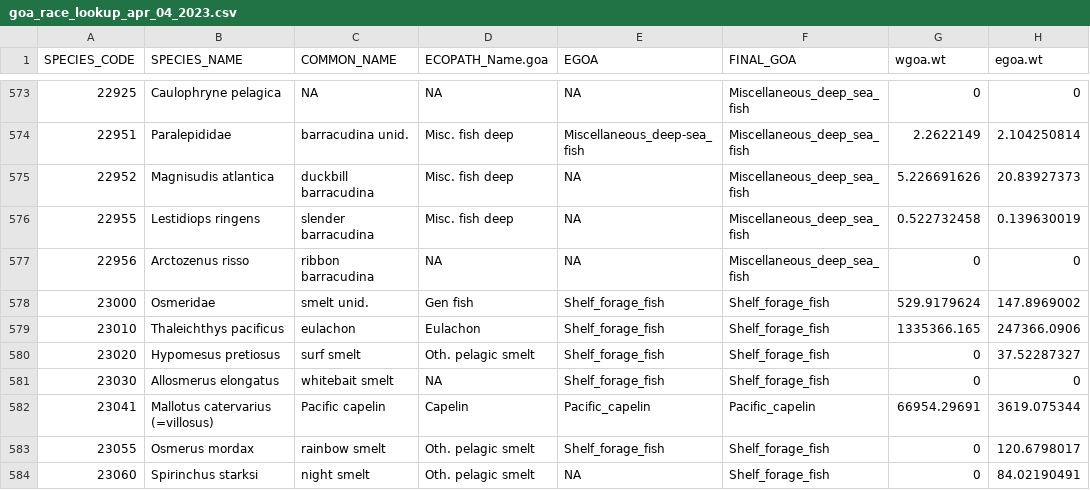
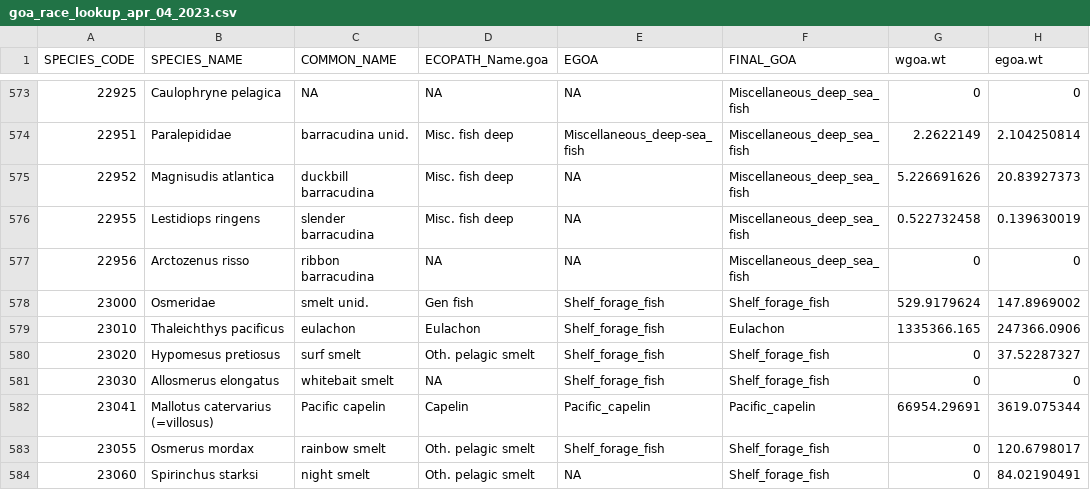
Before and after one commit to kaydin/reem_diets, a CSV file: lookups/goa_race_lookup_apr_04_2023.csv, drawn as a sheet; only a part is shown, gaps mark what is left out; the diff names each change by its address in the sheet, - before the commit and + after, or states it on an @@ line.

```diff
--- a/lookups/goa_race_lookup_apr_04_2023.csv
+++ b/lookups/goa_race_lookup_apr_04_2023.csv
-F579 (FINAL_GOA): Shelf_forage_fish
+F579 (FINAL_GOA): Eulachon
```
Also changed, not shown: 6 other files.
